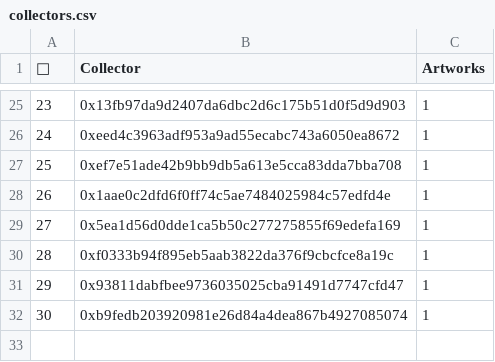
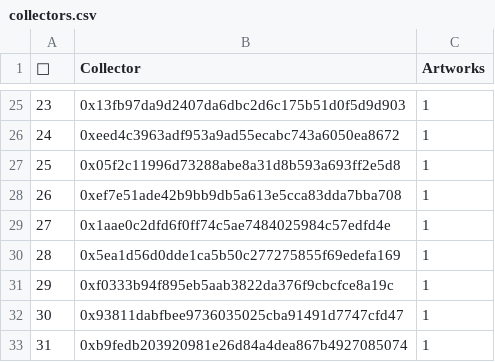
Before and after one commit to JohnOrionYoung/JOYhotPotato, a CSV file: src/python/collectors.csv, drawn as a sheet; only a part is shown, gaps mark what is left out; addresses are those after the commit; the diff names each change by its address in the sheet, - before the commit and + after, or states it on an @@ line.

Commit message:
update

```diff
--- a/src/python/collectors.csv
+++ b/src/python/collectors.csv
+row 27: 25 | 0x05f2c11996d73288abe8a31d8b593a693ff2e5d8 | 1
@@ column A (👑) renumbered from row 28 down @@
```
